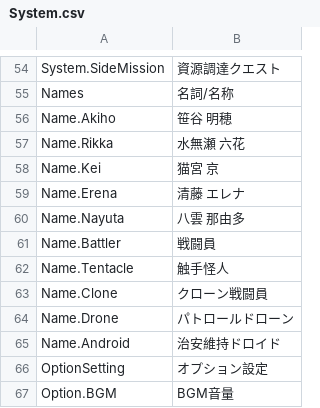
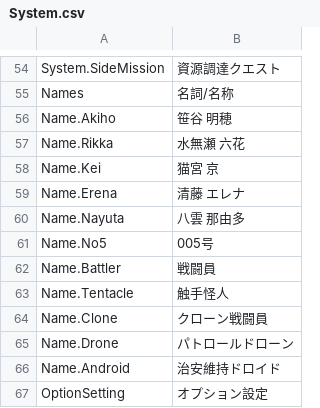
Before and after one commit to maryphun/magicheroines, a CSV file: Assets/Resources/LocalizationSheet/System.csv, drawn as a sheet; only a part is shown, gaps mark what is left out; the shorter side is filled out with more unchanged rows.

```diff
--- a/Assets/Resources/LocalizationSheet/System.csv
+++ b/Assets/Resources/LocalizationSheet/System.csv
@@ -60,2 +60,3 @@ Name.Erena,清藤 エレナ
 Name.Nayuta,八雲 那由多
+Name.No5,005号
 Name.Battler,戦闘員
```
Also changed, not shown: Assets/Resources/LocalizationSheet/Dialog.Tutorial.csv, 58 other files.
